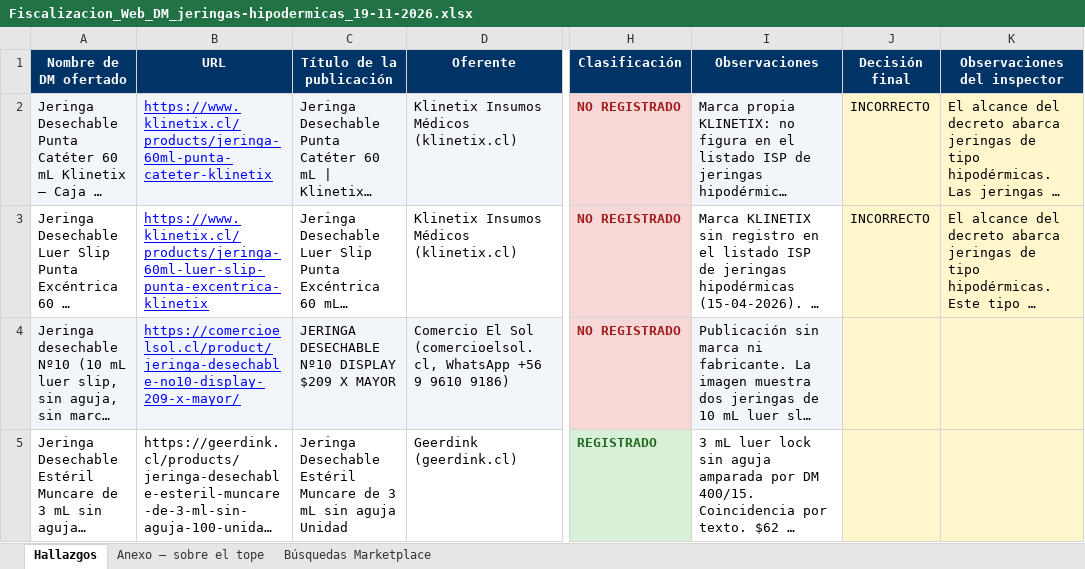
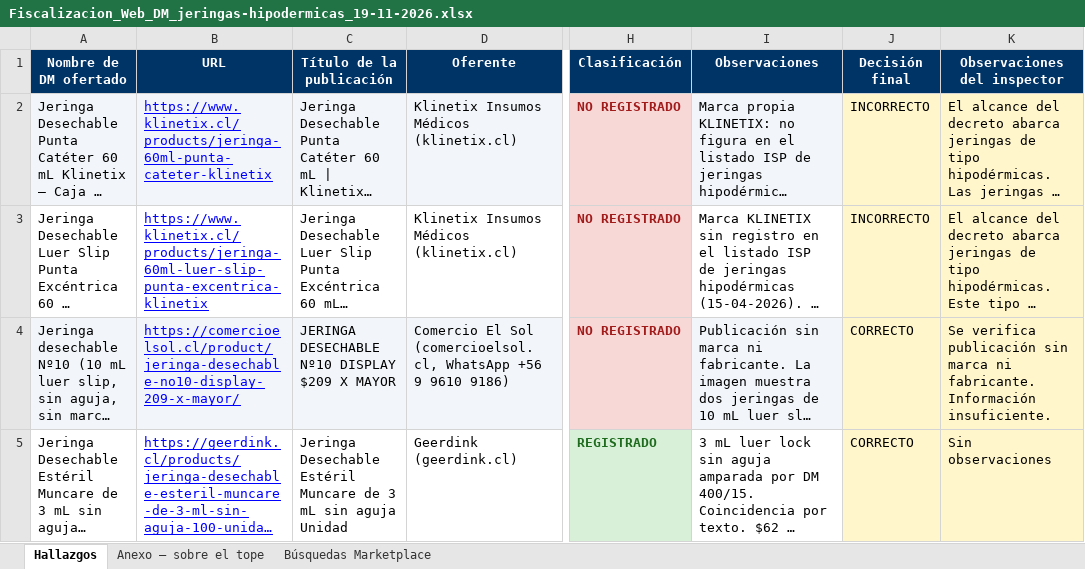
Before and after one commit to lukasgallegosguty-beep/fiscalizacion-web, an Excel workbook: revision/Fiscalizacion_Web_DM_jeringas-hipodermicas_19-11-2026.xlsx, sheet Hallazgos, drawn as a sheet; only a part is shown, gaps mark what is left out; long unchanged cells end in …; values as stored, in another font and other column widths than the file's, no borders; charts and pictures not drawn; the diff covers the shown part only; the diff names each change by its address in the sheet, - before the commit and + after, or states it on an @@ line.

```diff
--- a/revision/Fiscalizacion_Web_DM_jeringas-hipodermicas_19-11-2026.xlsx (sheet Hallazgos)
+++ b/revision/Fiscalizacion_Web_DM_jeringas-hipodermicas_19-11-2026.xlsx (sheet Hallazgos)
-J4:J5 (Decisión final): (empty)
+J4:J5 (Decisión final): CORRECTO
-K4 (Observaciones del inspector): (empty)
+K4 (Observaciones del inspector): Se verifica publicación sin marca ni fabricante. Información insuficiente.
@@ B5 underline: off → on, text colour: black → #0000FF @@
-K5 (Observaciones del inspector): (empty)
+K5 (Observaciones del inspector): Sin observaciones
```
Also changed, not shown: 12 edited cells and cell formats elsewhere in this sheet, sheet Búsquedas Marketplace.
